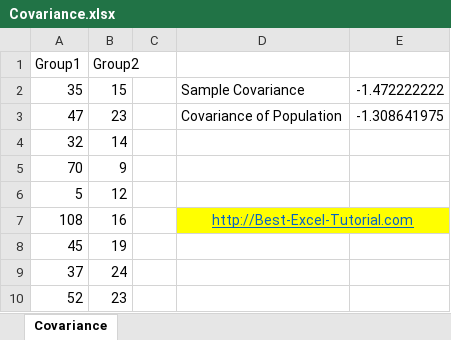
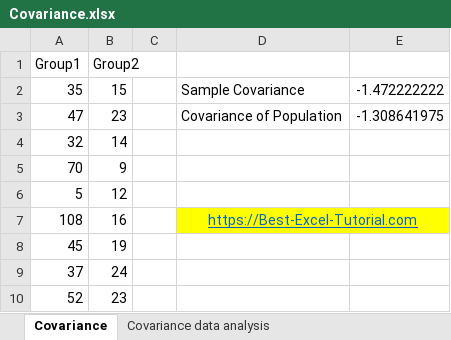
Before and after one commit to bestexceltutorial/tips_and_tricks, an Excel workbook: Covariance.xlsx, sheet Covariance, drawn as a sheet; values as stored, in another font and other column widths than the file's, no borders; the diff names each change by its address in the sheet, - before the commit and + after, or states it on an @@ line.

Commit message:
Update Covariance.xlsx
https://best-excel-tutorial.com/59-tips-and-tricks/908-covariance-calculation lesson update with how to use data analysis toolpak to calculate the a covariance in Excel

```diff
--- a/Covariance.xlsx (sheet Covariance)
+++ b/Covariance.xlsx (sheet Covariance)
+sheet tab: Covariance data analysis
-D7: http://Best-Excel-Tutorial.com
+D7: https://Best-Excel-Tutorial.com
```
